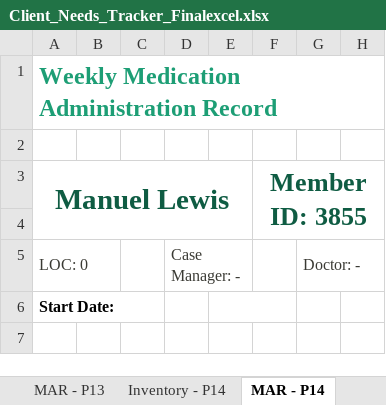
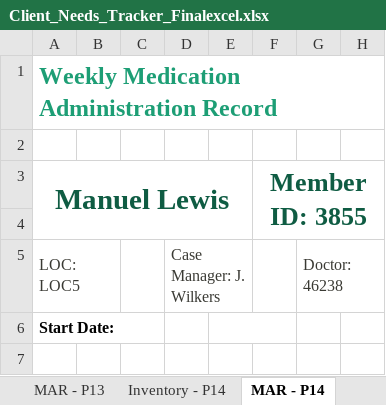
Before and after one commit to melissacallis/excel_to_github, an Excel workbook: Client_Needs_Tracker_Finalexcel.xlsx, sheet MAR - P14, drawn as a sheet; only a part is shown; values as stored, in another font and other column widths than the file's, no borders; conditional formats not drawn; the diff names each change by its address in the sheet, - before the commit and + after, or states it on an @@ line.

```diff
--- a/Client_Needs_Tracker_Finalexcel.xlsx (sheet MAR - P14)
+++ b/Client_Needs_Tracker_Finalexcel.xlsx (sheet MAR - P14)
-A5: LOC: 0
+A5: LOC: LOC5
-D5: Case Manager: -
+D5: Case Manager: J. Wilkers
-G5: Doctor: -
+G5: Doctor: 46238
```
Also changed, not shown: sheet Client Needs Tracker, sheet Client Status Board, sheet Inventory - P14.
